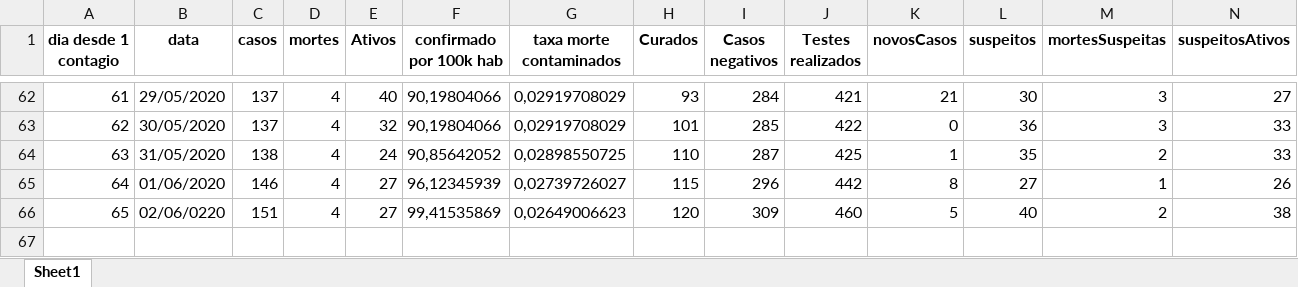
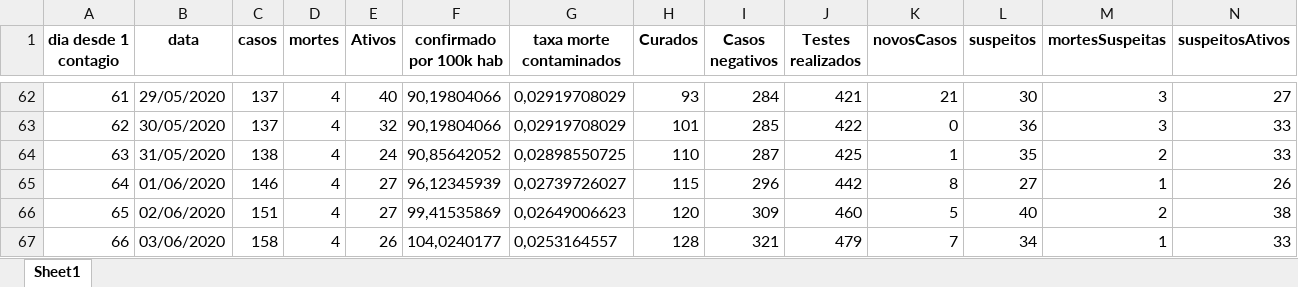
Before and after one commit to Zamariolo/MogiOpenData, an Excel workbook: Dados/dadosCasosCOVIDMogiGuacu.xlsx, sheet Sheet1, drawn as a sheet; only a part is shown, gaps mark what is left out; values as stored, in another font and other column widths than the file's, no borders; rows hold the shown columns only; the diff names each change by its address in the sheet, - before the commit and + after, or states it on an @@ line.

```diff
--- a/Dados/dadosCasosCOVIDMogiGuacu.xlsx (sheet Sheet1)
+++ b/Dados/dadosCasosCOVIDMogiGuacu.xlsx (sheet Sheet1)
-B66 (data): 02/06/0220
+B66 (data): 02/06/2020
+row 67: 66 | 03/06/2020 | 158 | 4 | 26 | 104,0240177 | 0,0253164557 | 128 | 321 | 479 | 7 | 34 | 1 | 33
```
Also changed, not shown: Dados/dadosIsolamentoMogiGuacu.xlsx, 7 other files.
